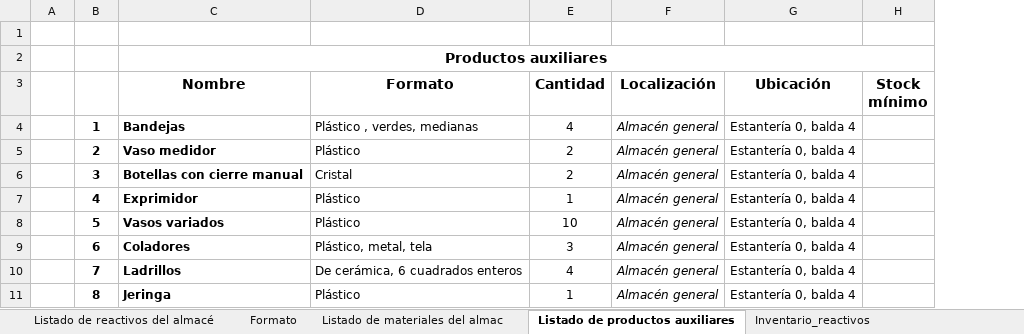
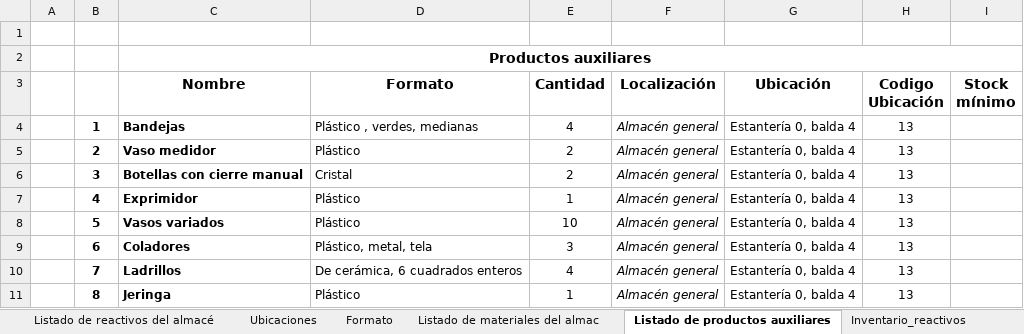
Before and after one commit to Jferrui0803/queChimbaSos, an Excel workbook: Reactivos.xlsx, sheet Listado de productos auxiliares, drawn as a sheet; values as stored, in another font and other column widths than the file's, no borders; the diff names each change by its address in the sheet, - before the commit and + after, or states it on an @@ line.

```diff
--- a/Reactivos.xlsx (sheet Listado de productos auxiliares)
+++ b/Reactivos.xlsx (sheet Listado de productos auxiliares)
+sheet tab: Ubicaciones
+column H (Codigo Ubicación), rows 4-11: all 13
```
Also changed, not shown: sheet Listado de materiales del almac, sheet Listado de reactivos del almacé, 40 other files.
